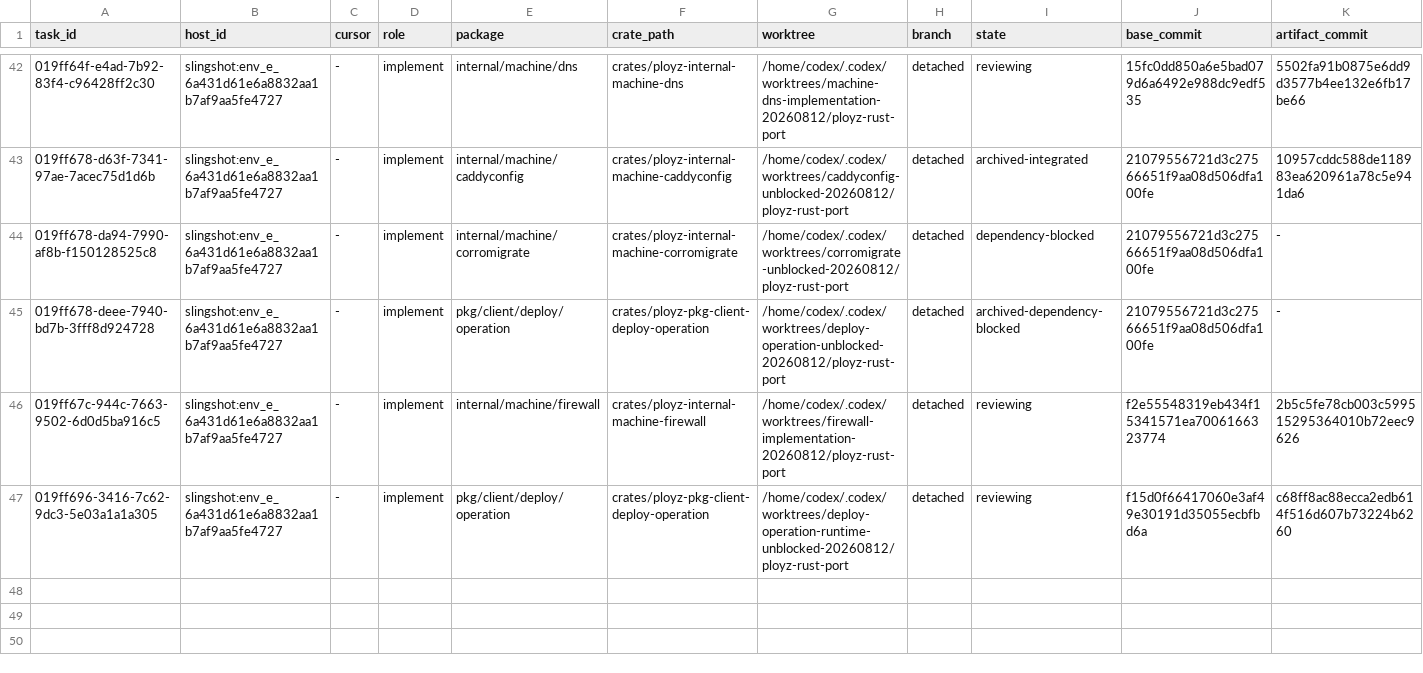
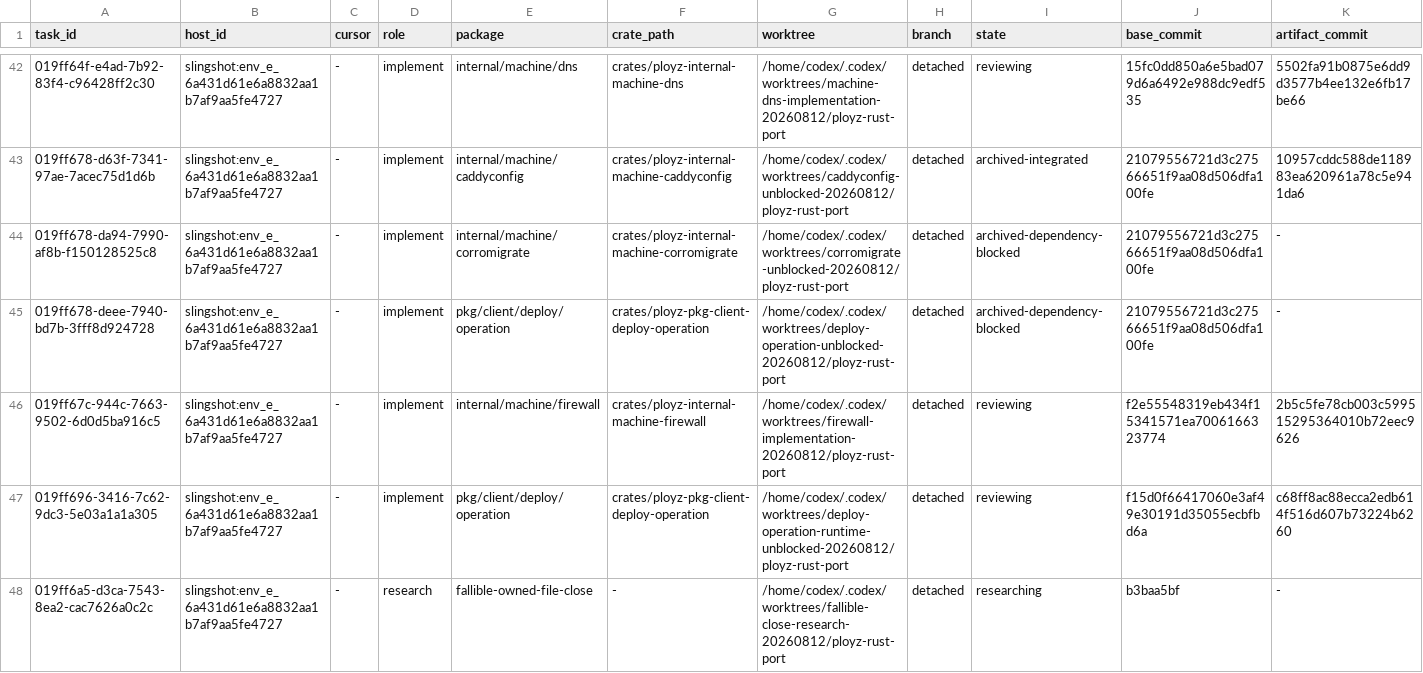
Before and after one commit to getployz/ployz-rust-port, a TSV file: migration/TASKS.tsv, drawn as a sheet; only a part is shown, gaps mark what is left out.

```diff
--- a/migration/TASKS.tsv
+++ b/migration/TASKS.tsv
@@ -43,3 +43,3 @@ task_id	host_id	cursor	role	package	crate_path	worktree	branch	state	base_commit
 019ff678-d63f-7341-97ae-7acec75d1d6b	slingshot:env_e_6a431d61e6a8832aa1b7af9aa5fe4727	-	implement	internal/machine/caddyconfig	crates/ployz-internal-machine-caddyconfig	/home/codex/.codex/worktrees/caddyconfig-unblocked-20260812/ployz-rust-port	detached	archived-integrated	21079556721d3c27566651f9aa08d506dfa100fe	10957cddc588de118983ea620961a78c5e941da6
-019ff678-da94-7990-af8b-f150128525c8	slingshot:env_e_6a431d61e6a8832aa1b7af9aa5fe4727	-	implement	internal/machine/corromigrate	crates/ployz-internal-machine-corromigrate	/home/codex/.codex/worktrees/corromigrate-unblocked-20260812/ployz-rust-port	detached	dependency-blocked	21079556721d3c27566651f9aa08d506dfa100fe	-
+019ff678-da94-7990-af8b-f150128525c8	slingshot:env_e_6a431d61e6a8832aa1b7af9aa5fe4727	-	implement	internal/machine/corromigrate	crates/ployz-internal-machine-corromigrate	/home/codex/.codex/worktrees/corromigrate-unblocked-20260812/ployz-rust-port	detached	archived-dependency-blocked	21079556721d3c27566651f9aa08d506dfa100fe	-
 019ff678-deee-7940-bd7b-3fff8d924728	slingshot:env_e_6a431d61e6a8832aa1b7af9aa5fe4727	-	implement	pkg/client/deploy/operation	crates/ployz-pkg-client-deploy-operation	/home/codex/.codex/worktrees/deploy-operation-unblocked-20260812/ployz-rust-port	detached	archived-dependency-blocked	21079556721d3c27566651f9aa08d506dfa100fe	-
@@ -47 +47,2 @@ task_id	host_id	cursor	role	package	crate_path	worktree	branch	state	base_commit
 019ff696-3416-7c62-9dc3-5e03a1a1a305	slingshot:env_e_6a431d61e6a8832aa1b7af9aa5fe4727	-	implement	pkg/client/deploy/operation	crates/ployz-pkg-client-deploy-operation	/home/codex/.codex/worktrees/deploy-operation-runtime-unblocked-20260812/ployz-rust-port	detached	reviewing	f15d0f66417060e3af49e30191d35055ecbfbd6a	c68ff8ac88ecca2edb614f516d607b73224b6260
+019ff6a5-d3ca-7543-8ea2-cac7626a0c2c	slingshot:env_e_6a431d61e6a8832aa1b7af9aa5fe4727	-	research	fallible-owned-file-close	-	/home/codex/.codex/worktrees/fallible-close-research-20260812/ployz-rust-port	detached	researching	b3baa5bf	-
```
Also changed, not shown: migration/DEPENDENCIES.tsv.
